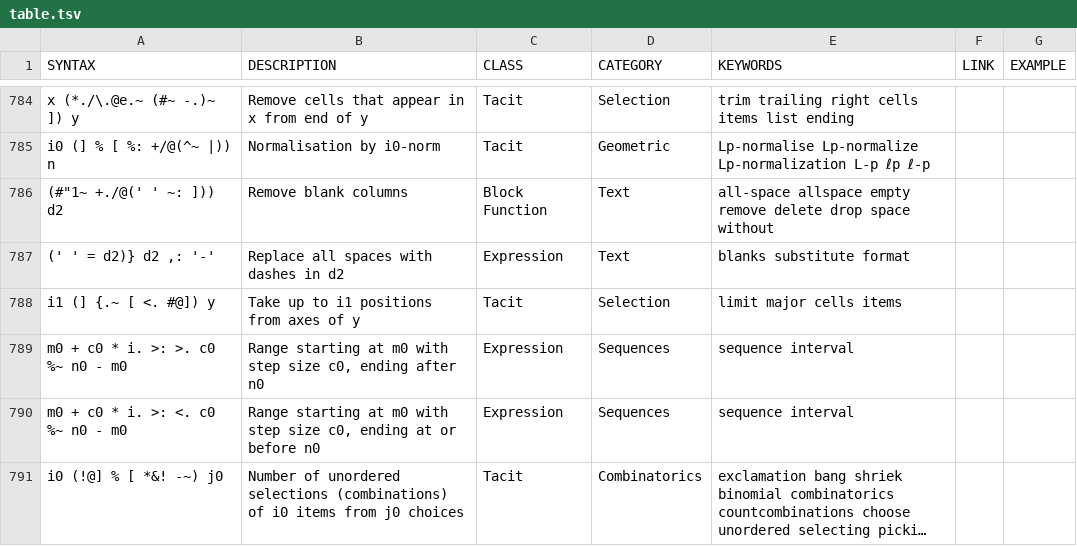
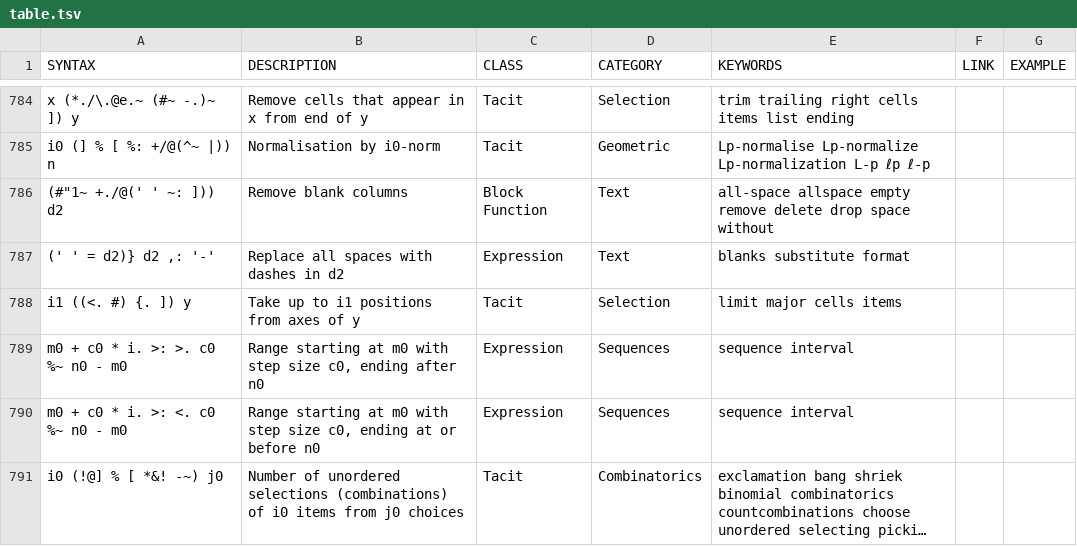
Before and after one commit to 0racle/Jsaurus, a TSV file: table.tsv, drawn as a sheet; only a part is shown, gaps mark what is left out; long unchanged cells end in ….

Commit message:
simplify expression

```diff
--- a/table.tsv
+++ b/table.tsv
@@ -787,3 +787,3 @@ i0 (] % [ %: +/@(^~ |)) n	Normalisation by i0-norm	Tacit	Geometric	Lp-normalise
 (' ' = d2)} d2 ,: '-'	Replace all spaces with dashes in d2	Expression	Text	blanks substitute format		
-i1 (] {.~ [ <. #@]) y	Take up to i1 positions from axes of y	Tacit	Selection	limit major cells items		
+i1 ((<. #) {. ]) y	Take up to i1 positions from axes of y	Tacit	Selection	limit major cells items		
 m0 + c0 * i. >: >. c0 %~ n0 - m0	Range starting at m0 with step size c0, ending after n0	Expression	Sequences	sequence interval		
```
